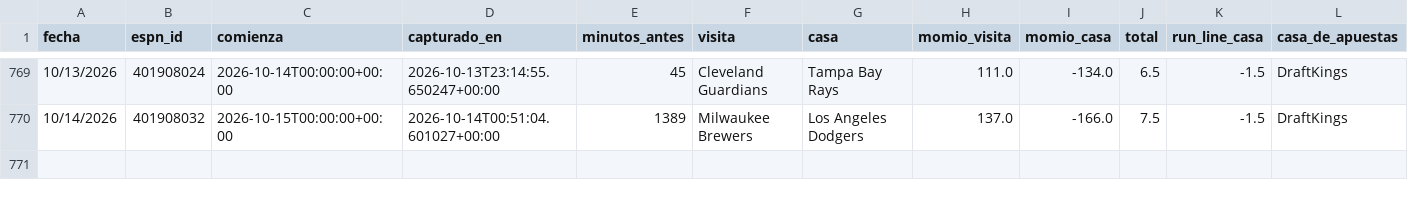
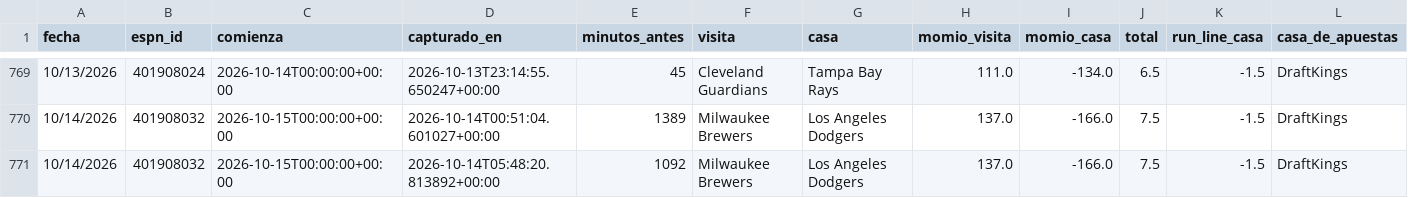
Before and after one commit to Robert123712/MODELO-MLB-V02, a CSV file: precios.csv, drawn as a sheet; only a part is shown, gaps mark what is left out.

```diff
--- a/precios.csv
+++ b/precios.csv
@@ -770 +770,2 @@ fecha,espn_id,comienza,capturado_en,minutos_antes,visita,casa,momio_visita,momio
 10/14/2026,401908032,2026-10-15T00:00:00+00:00,2026-10-14T00:51:04.601027+00:00,1389,Milwaukee Brewers,Los Angeles Dodgers,137.0,-166.0,7.5,-1.5,DraftKings
+10/14/2026,401908032,2026-10-15T00:00:00+00:00,2026-10-14T05:48:20.813892+00:00,1092,Milwaukee Brewers,Los Angeles Dodgers,137.0,-166.0,7.5,-1.5,DraftKings
```
Also changed, not shown: 5 other files.
